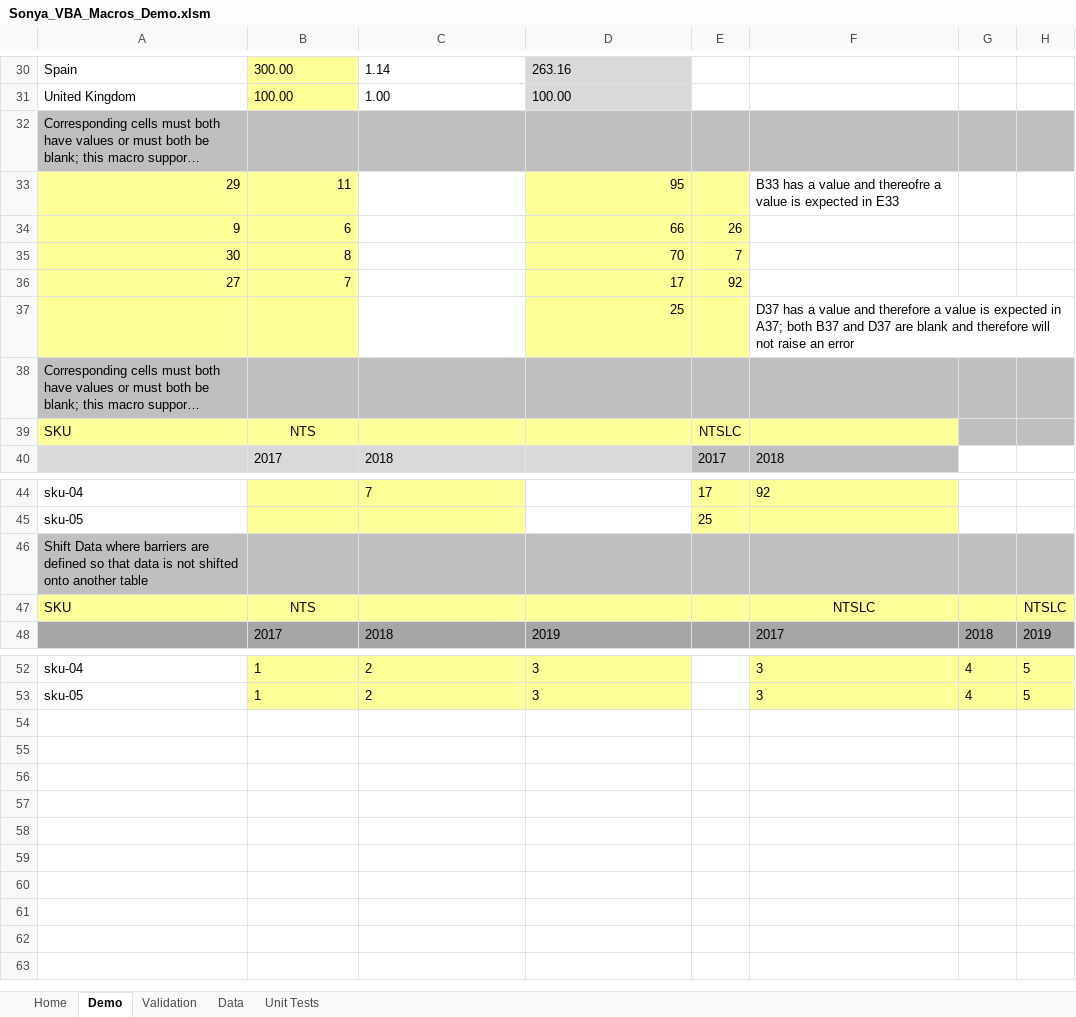
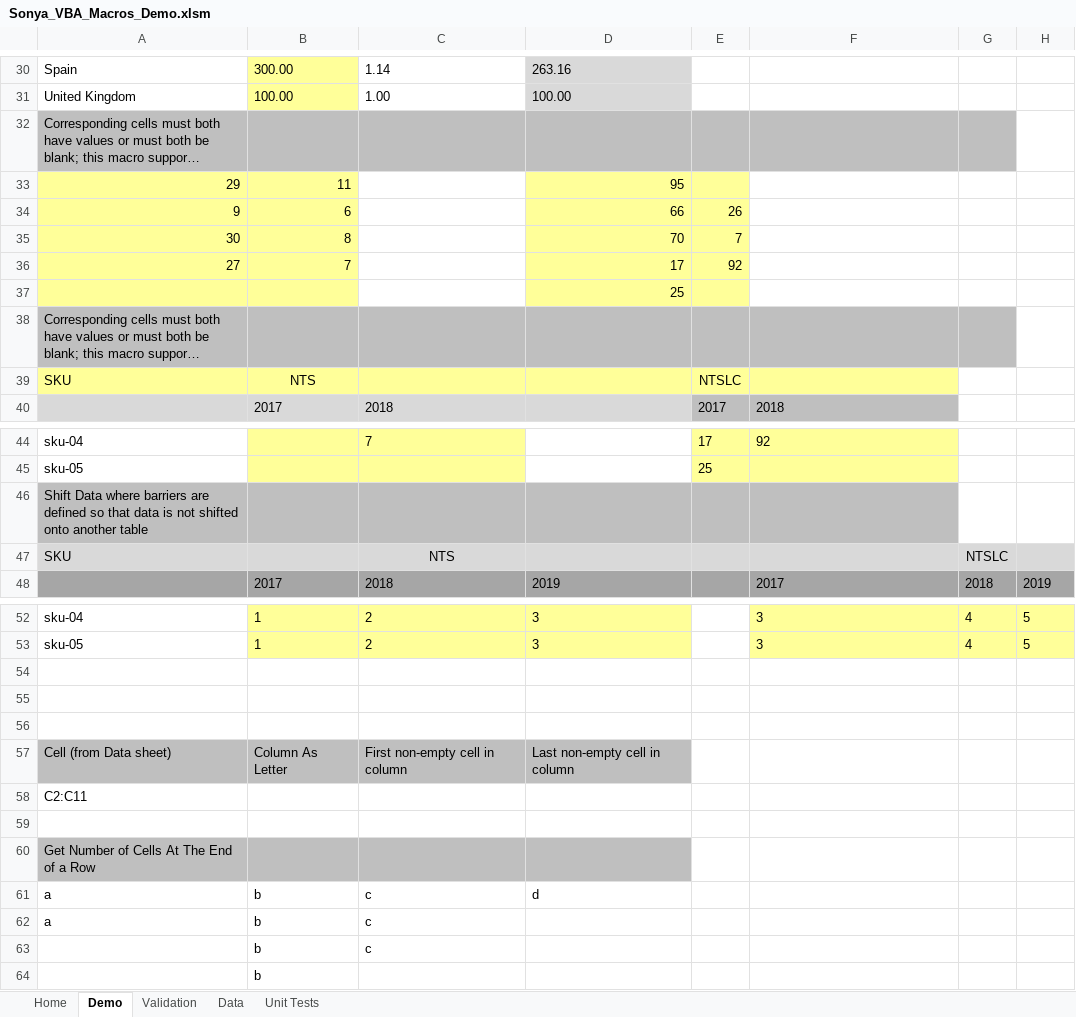
Before and after one commit to SonyaNadesan/ReusablePerformanceOptimisedVBAFunctions, an Excel workbook: Sonya_VBA_Macros_Demo.xlsm, sheet Demo, drawn as a sheet; only a part is shown, gaps mark what is left out; long unchanged cells end in …; values as stored, in another font and other column widths than the file's, no borders; charts and pictures not drawn; removed rows and columns are numbered as before the commit, all else as after; the diff covers the shown part only; the diff names each change by its address in the sheet, - before the commit and + after, or states it on an @@ line.

Commit message:
Changes and Additional Demos

```diff
--- a/Sonya_VBA_Macros_Demo.xlsm (sheet Demo)
+++ b/Sonya_VBA_Macros_Demo.xlsm (sheet Demo)
-H32 fill: #BFBFBF
+H32 fill: none
-F33: B33 has a value and thereofre a value is expected in E33
+F33: (empty)
-F37: D37 has a value and therefore a value is expected in A37; both B37 and D37 are blank and therefore will not raise an error
+F37: (empty)
-H38 fill: #BFBFBF
+H38 fill: none
-G39:H39 fill: #BFBFBF
+G39:H39 fill: none
-G46:H46 fill: #BFBFBF
+G46:H46 fill: none
-row 47: SKU | NTS |  |  |  | NTSLC |  | NTSLC
+row 47: SKU |  | NTS |  |  |  | NTSLC
+row 54: (empty)
+row 55: (empty)
+row 56: (empty)
+row 57: Cell (from Data sheet) | Column As Letter | First non-empty cell in column | Last non-empty cell in column
+row 58: C2:C11
+row 59: (empty)
+row 60: Get Number of Cells At The End of a Row
+row 61: a | b | c | d
+row 62: a | b | c
+row 63:  | b | c
+row 64:  | b
```
Also changed, not shown: 1 edited cell and cell formats elsewhere in this sheet, sheet Unit Tests, sheet Data, charts or pictures, 4 other files.
